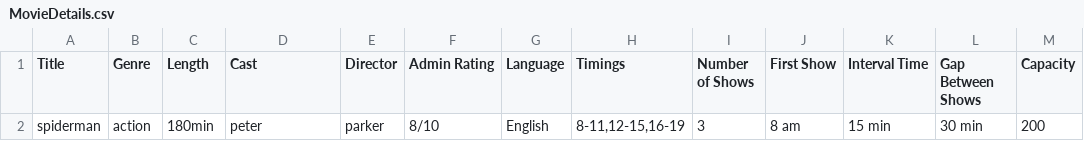
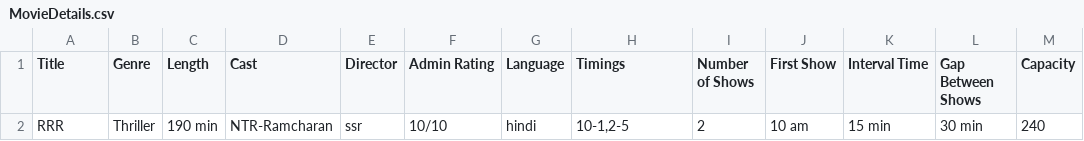
Before and after one commit to Priyank-deloitte/hu_python_track, a CSV file: MainAssignmentPython/MovieDetails.csv, drawn as a sheet; removed rows and columns are numbered as before the commit, all else as after; the diff names each change by its address in the sheet, - before the commit and + after, or states it on an @@ line.

Commit message:
Main Assignment added

```diff
--- a/MainAssignmentPython/MovieDetails.csv
+++ b/MainAssignmentPython/MovieDetails.csv
-row 2: spiderman | action | 180min | peter | parker | 8/10 | English | 8-11,12-15,16-19 | 3 | 8 am | 15 min | 30 min | 200
+row 2: RRR | Thriller | 190 min | NTR-Ramcharan | ssr | 10/10 | hindi | 10-1,2-5 | 2 | 10 am | 15 min | 30 min | 240
```
Also changed, not shown: 10 other files.
